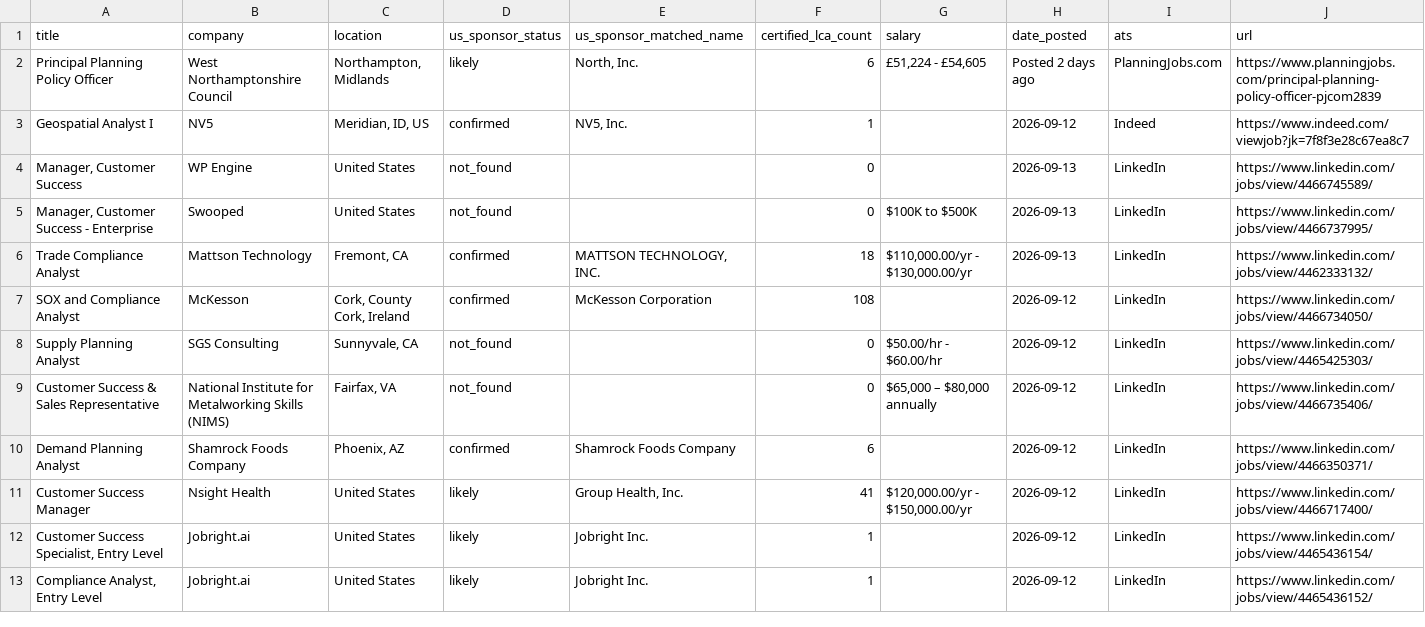
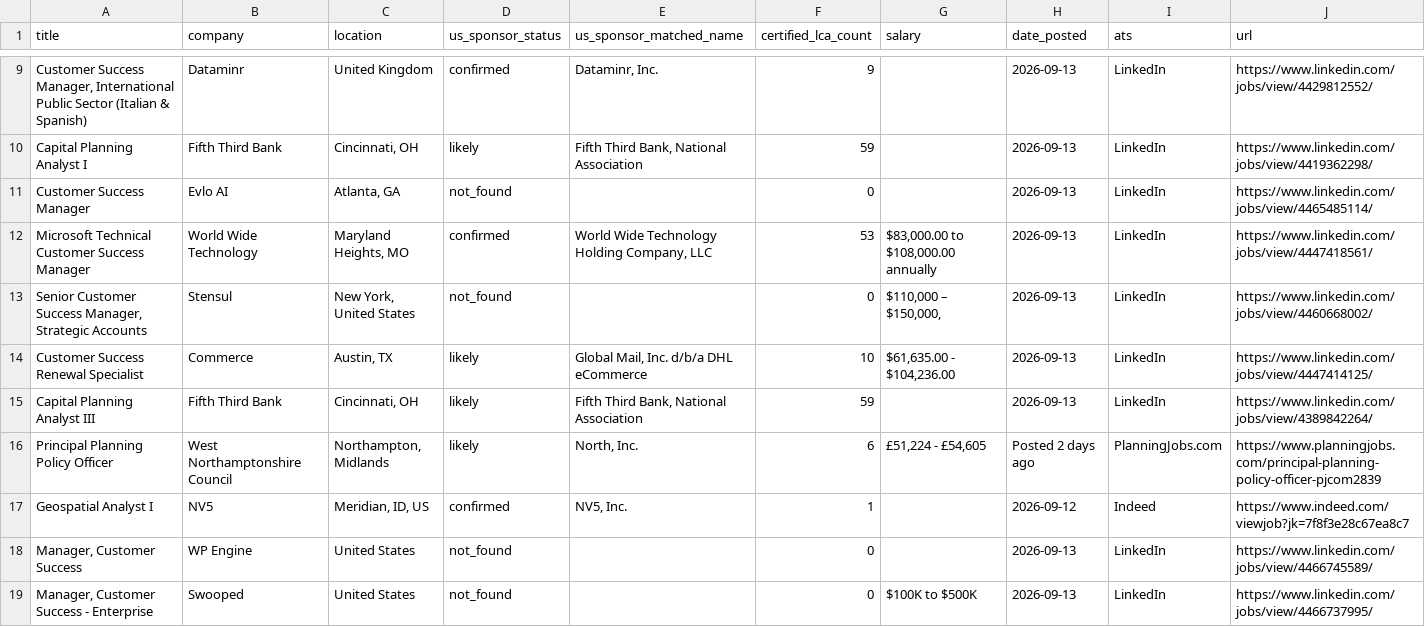
Before and after one commit to sumiitkumbhar/Job_Scraper, a CSV file: output/jobs_with_us_sponsor.csv, drawn as a sheet; only a part is shown, gaps mark what is left out; the shorter side is filled out with more unchanged rows; the diff covers the shown part only.

Commit message:
chore: update US H-1B sponsor check [2026-09-14 13:06Z]

```diff
--- a/output/jobs_with_us_sponsor.csv
+++ b/output/jobs_with_us_sponsor.csv
@@ -2 +9,8 @@ title,company,location,us_sponsor_status,us_sponsor_matched_name,certified_lca_c
+"Customer Success Manager, International Public Sector (Italian & Spanish)",Dataminr,United Kingdom,confirmed,"Dataminr, Inc.",9,,2026-09-13,LinkedIn,https://www.linkedin.com/jobs/view/4429812552/
+Capital Planning Analyst I,Fifth Third Bank,"Cincinnati, OH",likely,"Fifth Third Bank, National Association",59,,2026-09-13,LinkedIn,https://www.linkedin.com/jobs/view/4419362298/
+Customer Success Manager,Evlo AI,"Atlanta, GA",not_found,,0,,2026-09-13,LinkedIn,https://www.linkedin.com/jobs/view/4465485114/
+Microsoft Technical Customer Success Manager,World Wide Technology,"Maryland Heights, MO",confirmed,"World Wide Technology Holding Company, LLC",53,"$83,000.00 to $108,000.00 annually",2026-09-13,LinkedIn,https://www.linkedin.com/jobs/view/4447418561/
+"Senior Customer Success Manager, Strategic Accounts",Stensul,"New York, United States",not_found,,0,"$110,000 – $150,000,",2026-09-13,LinkedIn,https://www.linkedin.com/jobs/view/4460668002/
+Customer Success Renewal Specialist,Commerce,"Austin, TX",likely,"Global Mail, Inc. d/b/a DHL eCommerce",10,"$61,635.00 - $104,236.00",2026-09-13,LinkedIn,https://www.linkedin.com/jobs/view/4447414125/
+Capital Planning Analyst III,Fifth Third Bank,"Cincinnati, OH",likely,"Fifth Third Bank, National Association",59,,2026-09-13,LinkedIn,https://www.linkedin.com/jobs/view/4389842264/
 Principal Planning Policy Officer,West Northamptonshire Council,"Northampton, Midlands",likely,"North, Inc.",6,"£51,224 - £54,605",Posted 2 days ago,PlanningJobs.com,https://www.planningjobs.com/principal-planning-policy-officer-pjcom2839
```
Also changed, not shown: 7 added rows and 5 removed rows elsewhere in this file, 1 other file.
